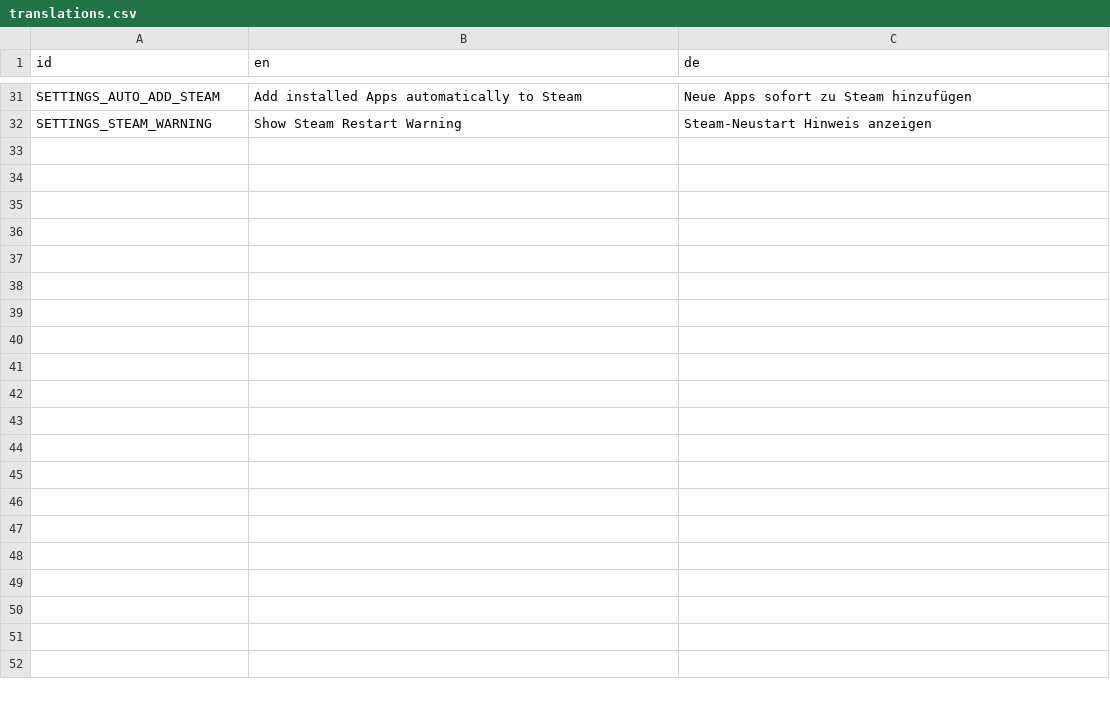
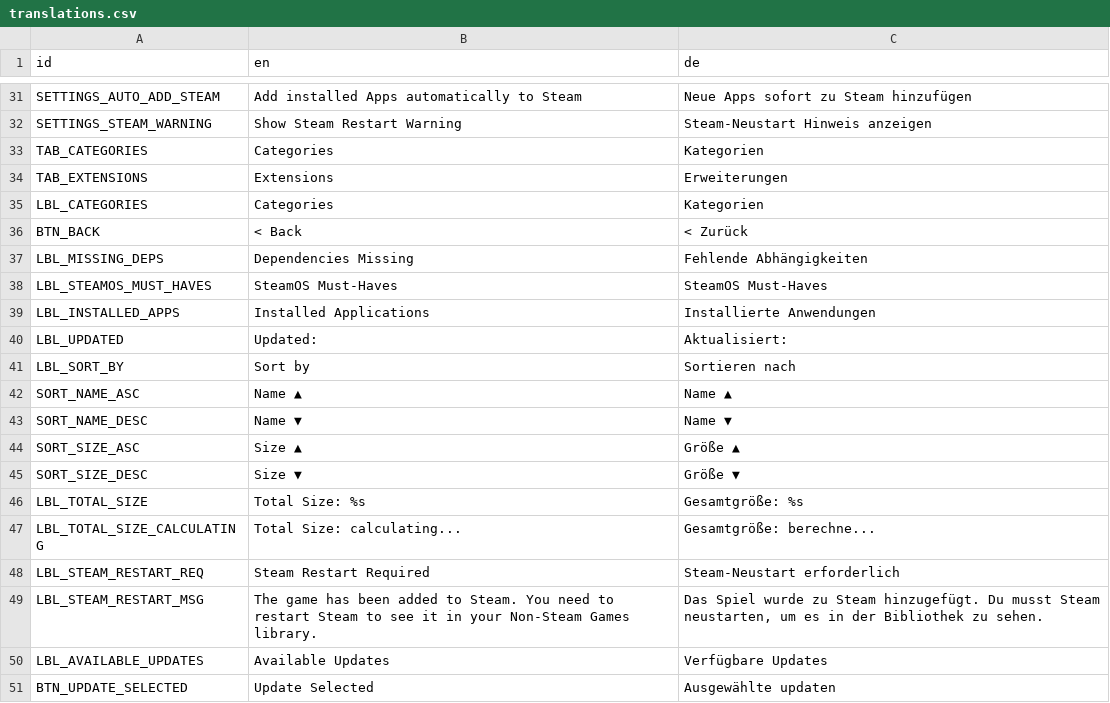
Before and after one commit to liberavia/deck-store, a CSV file: locale/translations.csv, drawn as a sheet; only a part is shown, gaps mark what is left out; the diff covers the shown part only; the diff names each change by its address in the sheet, - before the commit and + after, or states it on an @@ line.

Commit message:
Added more translations

```diff
--- a/locale/translations.csv
+++ b/locale/translations.csv
+row 33: TAB_CATEGORIES | Categories | Kategorien
+row 34: TAB_EXTENSIONS | Extensions | Erweiterungen
+row 35: LBL_CATEGORIES | Categories | Kategorien
+row 36: BTN_BACK | < Back | < Zurück
+row 37: LBL_MISSING_DEPS | Dependencies Missing | Fehlende Abhängigkeiten
+row 38: LBL_STEAMOS_MUST_HAVES | SteamOS Must-Haves | SteamOS Must-Haves
+row 39: LBL_INSTALLED_APPS | Installed Applications | Installierte Anwendungen
+row 40: LBL_UPDATED | Updated: | Aktualisiert:
+row 41: LBL_SORT_BY | Sort by | Sortieren nach
+row 42: SORT_NAME_ASC | Name ▲ | Name ▲
+row 43: SORT_NAME_DESC | Name ▼ | Name ▼
+row 44: SORT_SIZE_ASC | Size ▲ | Größe ▲
+row 45: SORT_SIZE_DESC | Size ▼ | Größe ▼
+row 46: LBL_TOTAL_SIZE | Total Size: %s | Gesamtgröße: %s
+row 47: LBL_TOTAL_SIZE_CALCULATING | Total Size: calculating... | Gesamtgröße: berechne...
+row 48: LBL_STEAM_RESTART_REQ | Steam Restart Required | Steam-Neustart erforderlich
+row 49: LBL_STEAM_RESTART_MSG | The game has been added to Steam. You need to restart Steam to see it in your Non-Steam Games library. | Das Spiel wurde zu Steam hinzugefügt. Du musst Steam neustarten, um es in der Bibliothek zu sehen.
+row 50: LBL_AVAILABLE_UPDATES | Available Updates | Verfügbare Updates
+row 51: BTN_UPDATE_SELECTED | Update Selected | Ausgewählte updaten
```
Also changed, not shown: 46 added rows elsewhere in this file, 16 other files.
